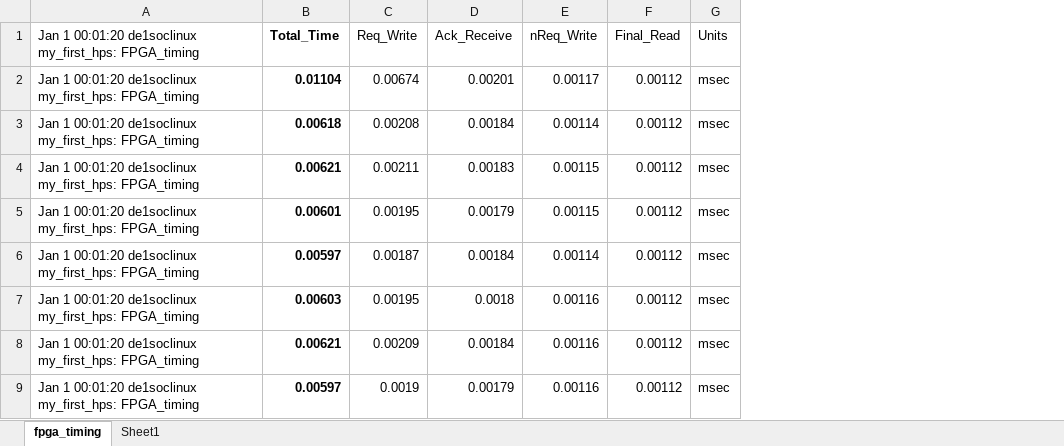
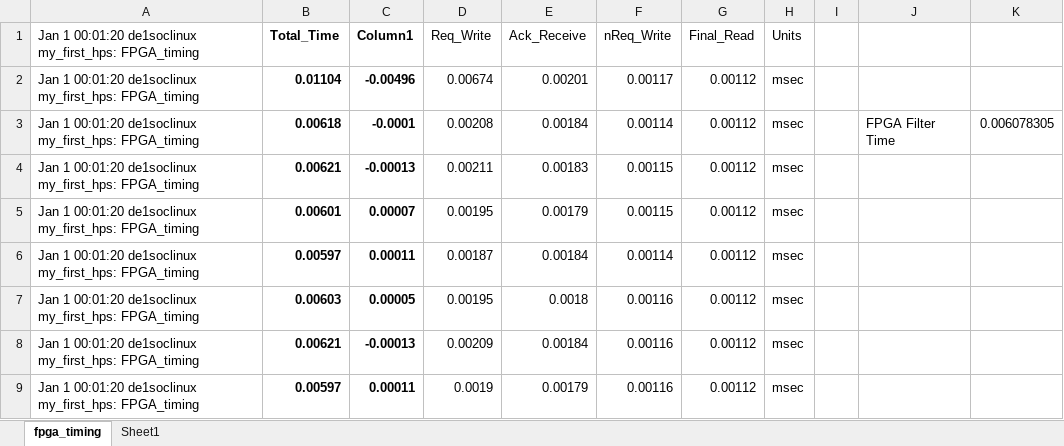
Before and after one commit to victorkronberg/hps_sensor_capture, an Excel workbook: fpga_timing.xlsx, sheet fpga_timing, drawn as a sheet; only a part is shown; values as stored, in another font and other column widths than the file's, no borders; charts and pictures and table styles not drawn; the diff names each change by its address in the sheet, - before the commit and + after, or states it on an @@ line.

```diff
--- a/fpga_timing.xlsx (sheet fpga_timing)
+++ b/fpga_timing.xlsx (sheet fpga_timing)
+column C (Column1), rows 2-9: -0.00496 | -0.0001 | -0.00013 | 0.00007 | 0.00011 | 0.00005 | -0.00013 | 0.00011
+column I, empty
+column J, row 3: FPGA Filter Time
+column K, row 3: 0.006078305
```
Also changed, not shown: charts or pictures, cpu_timing.xlsx, cpu_timing_with_artificial_load.xlsx, 7 other files.
